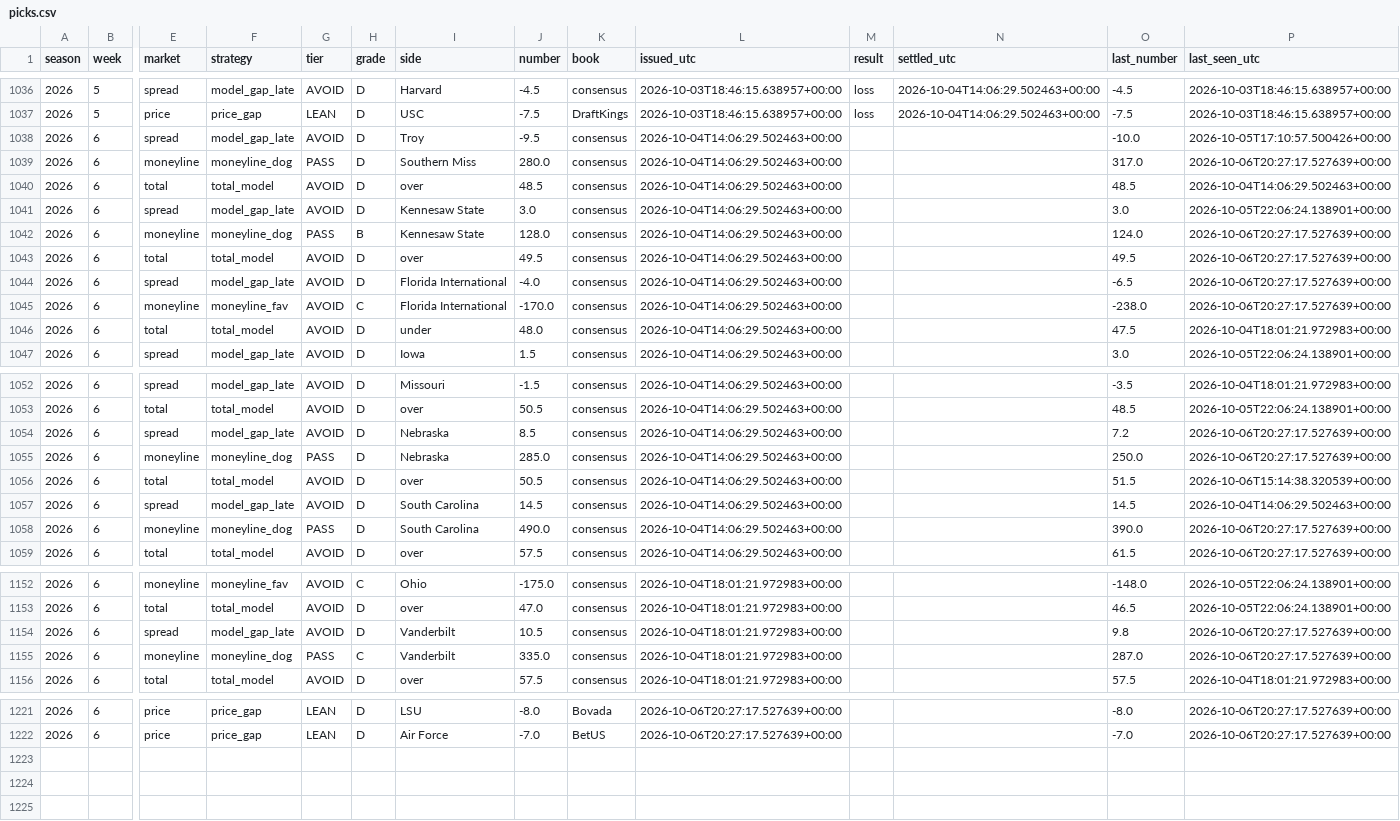
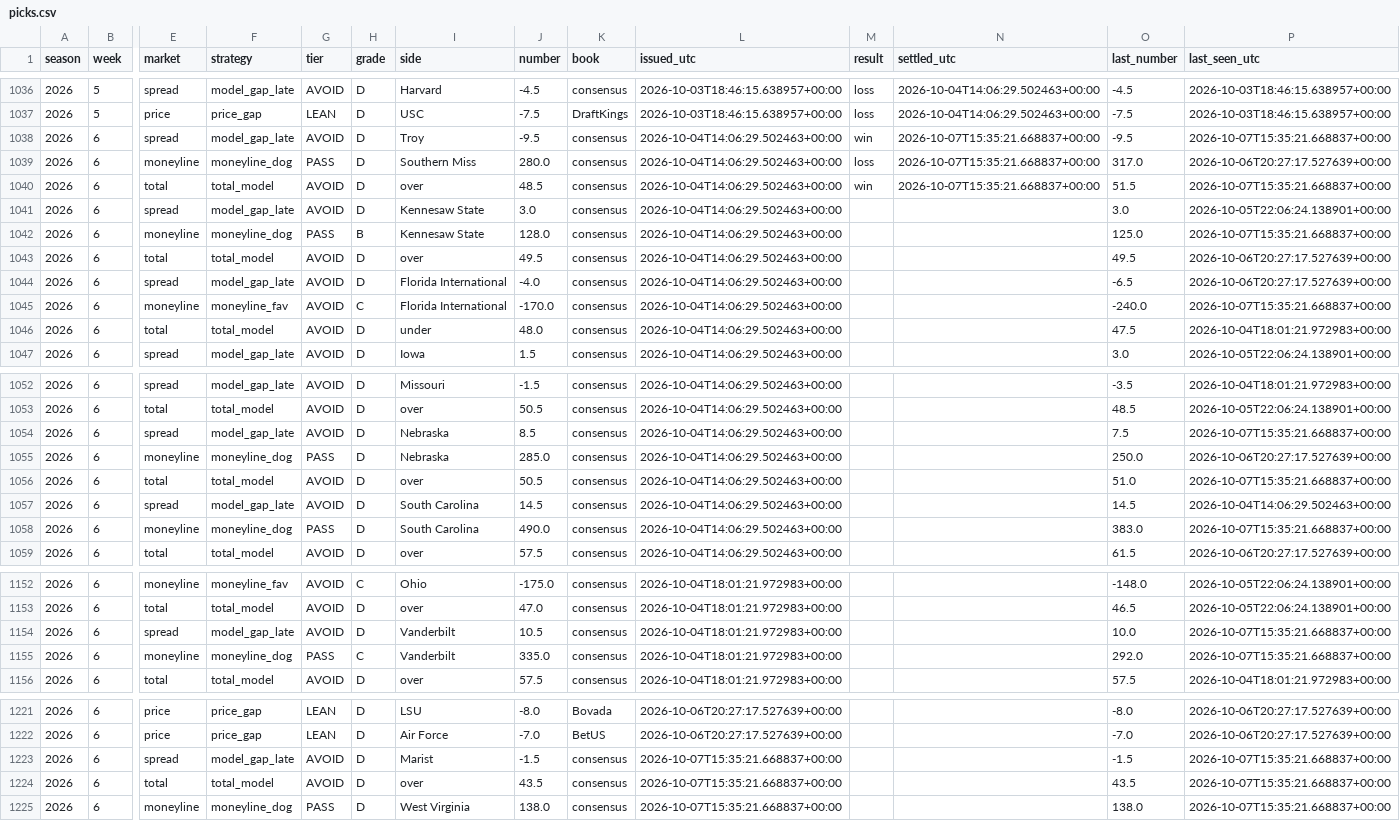
Before and after one commit to fourty2se7en/cfb-card, a CSV file: docs/picks.csv, drawn as a sheet; only a part is shown, gaps mark what is left out; rows hold the shown columns only; the diff covers the shown part only; the diff names each change by its address in the sheet, - before the commit and + after, or states it on an @@ line.

Commit message:
grade: 2026-10-07T15:35Z

```diff
--- a/docs/picks.csv
+++ b/docs/picks.csv
-M1038 (result): (empty)
+M1038 (result): win
-N1038:N1040 (settled_utc): (empty)
+N1038:N1040 (settled_utc): 2026-10-07T15:35:21.668837+00:00
-O1038 (last_number): -10.0
+O1038 (last_number): -9.5
-P1038 (last_seen_utc): 2026-10-05T17:10:57.500426+00:00
+P1038 (last_seen_utc): 2026-10-07T15:35:21.668837+00:00
-M1039 (result): (empty)
+M1039 (result): loss
-M1040 (result): (empty)
+M1040 (result): win
-O1040 (last_number): 48.5
+O1040 (last_number): 51.5
-P1040 (last_seen_utc): 2026-10-04T14:06:29.502463+00:00
+P1040 (last_seen_utc): 2026-10-07T15:35:21.668837+00:00
-O1042 (last_number): 124.0
+O1042 (last_number): 125.0
-P1042 (last_seen_utc): 2026-10-06T20:27:17.527639+00:00
+P1042 (last_seen_utc): 2026-10-07T15:35:21.668837+00:00
-O1045 (last_number): -238.0
+O1045 (last_number): -240.0
-P1045 (last_seen_utc): 2026-10-06T20:27:17.527639+00:00
+P1045 (last_seen_utc): 2026-10-07T15:35:21.668837+00:00
-O1054 (last_number): 7.2
+O1054 (last_number): 7.5
-P1054 (last_seen_utc): 2026-10-06T20:27:17.527639+00:00
+P1054 (last_seen_utc): 2026-10-07T15:35:21.668837+00:00
-O1056 (last_number): 51.5
+O1056 (last_number): 51.0
-P1056 (last_seen_utc): 2026-10-06T15:14:38.320539+00:00
+P1056 (last_seen_utc): 2026-10-07T15:35:21.668837+00:00
-O1058 (last_number): 390.0
+O1058 (last_number): 383.0
-P1058 (last_seen_utc): 2026-10-06T20:27:17.527639+00:00
+P1058 (last_seen_utc): 2026-10-07T15:35:21.668837+00:00
-O1154 (last_number): 9.8
+O1154 (last_number): 10.0
-P1154:P1155 (last_seen_utc): 2026-10-06T20:27:17.527639+00:00
+P1154:P1155 (last_seen_utc): 2026-10-07T15:35:21.668837+00:00
-O1155 (last_number): 287.0
+O1155 (last_number): 292.0
+row 1223: 2026 | 6 | spread | model_gap_late | AVOID | D | Marist | -1.5 | consensus | 2026-10-07T15:35:21.668837+00:00 |  |  | -1.5 | 2026-10-07T15:35:21.668837+00:00
+row 1224: 2026 | 6 | total | total_model | AVOID | D | over | 43.5 | consensus | 2026-10-07T15:35:21.668837+00:00 |  |  | 43.5 | 2026-10-07T15:35:21.668837+00:00
+row 1225: 2026 | 6 | moneyline | moneyline_dog | PASS | D | West Virginia | 138.0 | consensus | 2026-10-07T15:35:21.668837+00:00 |  |  | 138.0 | 2026-10-07T15:35:21.668837+00:00
```
Also changed, not shown: 16 edited cells elsewhere in this file, docs/ledger.csv, docs/line_watch.csv, 10 other files.
